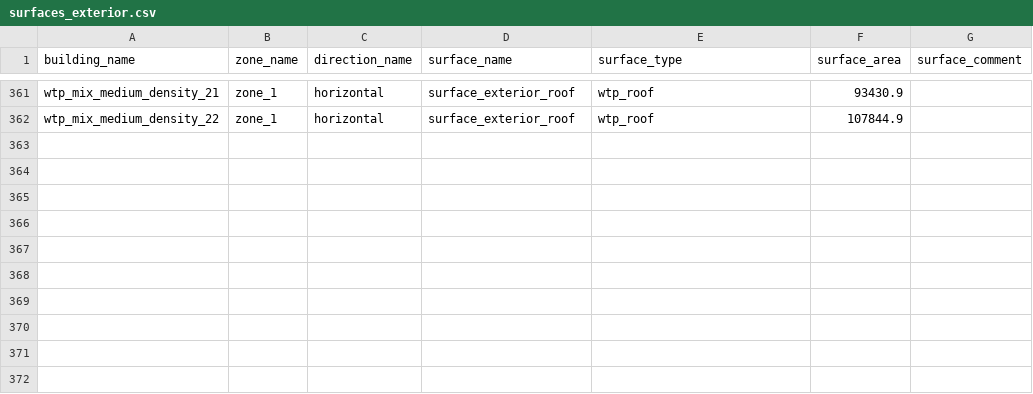
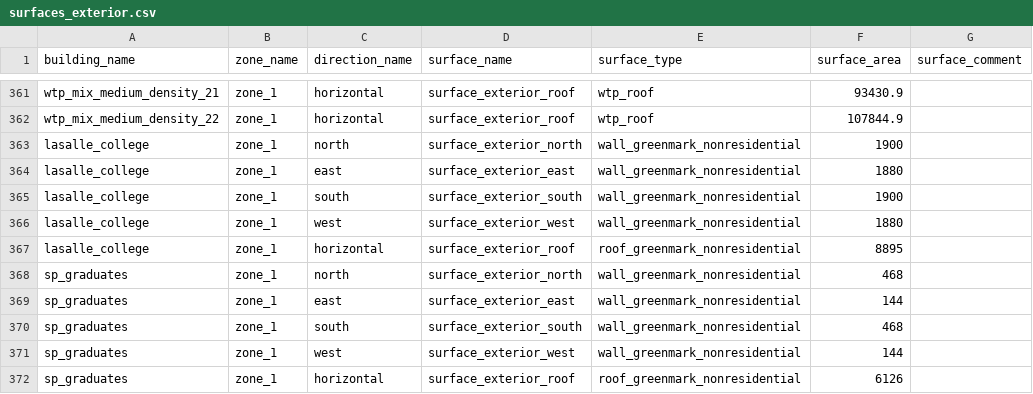
Before and after one commit to mesmo-dev/cobmo, a CSV file: data/surfaces_exterior.csv, drawn as a sheet; only a part is shown, gaps mark what is left out; the diff names each change by its address in the sheet, - before the commit and + after, or states it on an @@ line.

```diff
--- a/data/surfaces_exterior.csv
+++ b/data/surfaces_exterior.csv
+row 363: lasalle_college | zone_1 | north | surface_exterior_north | wall_greenmark_nonresidential | 1900
+row 364: lasalle_college | zone_1 | east | surface_exterior_east | wall_greenmark_nonresidential | 1880
+row 365: lasalle_college | zone_1 | south | surface_exterior_south | wall_greenmark_nonresidential | 1900
+row 366: lasalle_college | zone_1 | west | surface_exterior_west | wall_greenmark_nonresidential | 1880
+row 367: lasalle_college | zone_1 | horizontal | surface_exterior_roof | roof_greenmark_nonresidential | 8895
+row 368: sp_graduates | zone_1 | north | surface_exterior_north | wall_greenmark_nonresidential | 468
+row 369: sp_graduates | zone_1 | east | surface_exterior_east | wall_greenmark_nonresidential | 144
+row 370: sp_graduates | zone_1 | south | surface_exterior_south | wall_greenmark_nonresidential | 468
+row 371: sp_graduates | zone_1 | west | surface_exterior_west | wall_greenmark_nonresidential | 144
+row 372: sp_graduates | zone_1 | horizontal | surface_exterior_roof | roof_greenmark_nonresidential | 6126
```
Also changed, not shown: data/constraint_schedules.csv, data/scenarios.csv, 5 other files.
